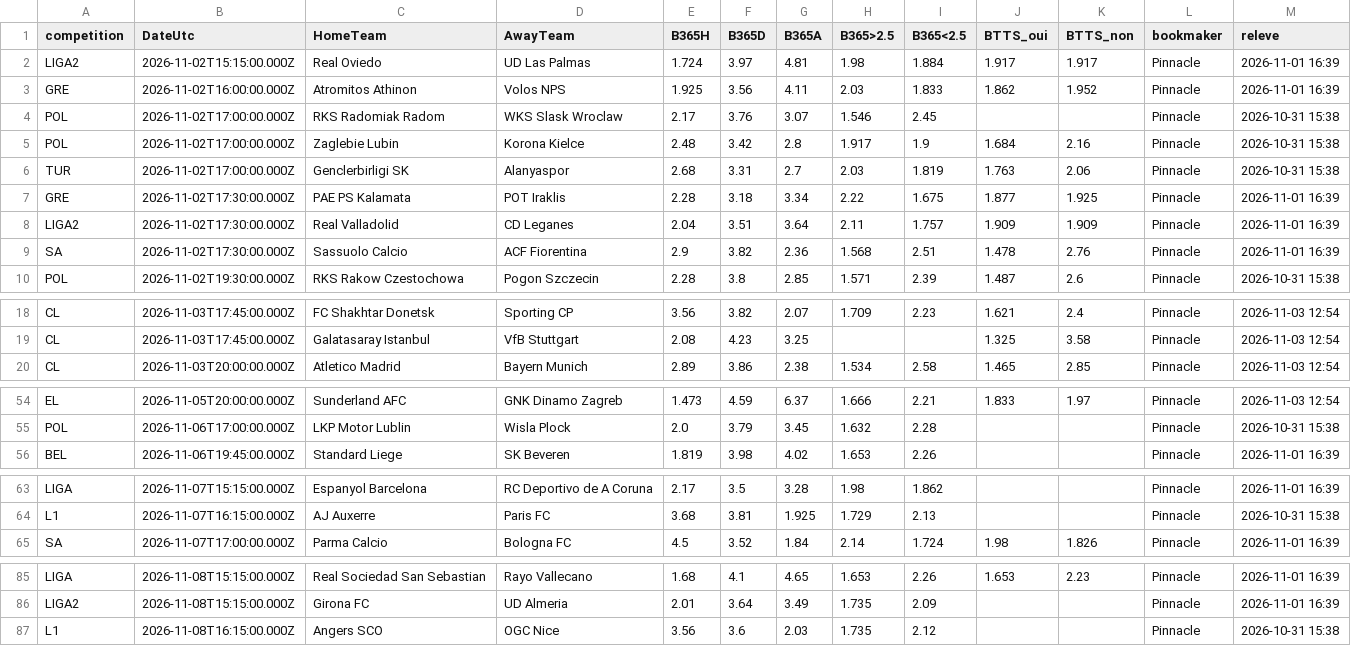
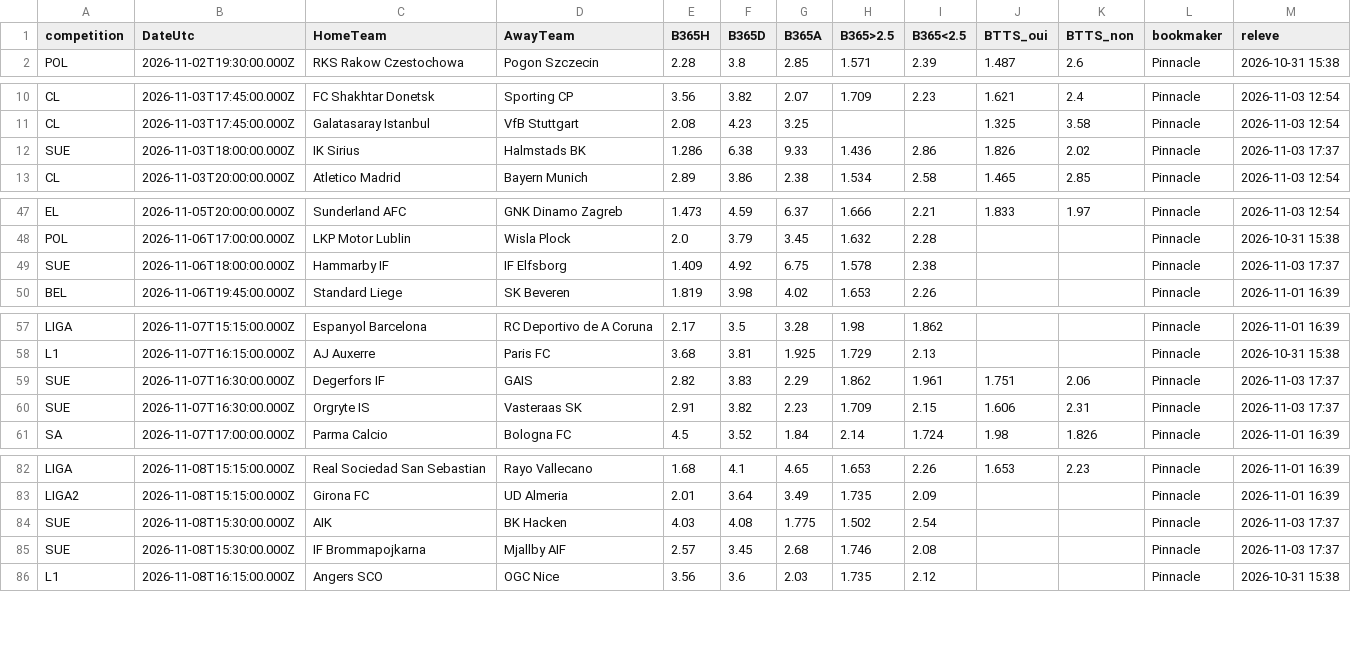
Before and after one commit to EssicOuroumav/kateni, a CSV file: cotes_pinnacle.csv, drawn as a sheet; only a part is shown, gaps mark what is left out; the diff covers the shown part only.

Commit message:
Cotes avant match du 03/11/2026 17:37 UTC

```diff
--- a/cotes_pinnacle.csv
+++ b/cotes_pinnacle.csv
@@ -1,10 +1,2 @@
 competition,DateUtc,HomeTeam,AwayTeam,B365H,B365D,B365A,B365>2.5,B365<2.5,BTTS_oui,BTTS_non,bookmaker,releve
-LIGA2,2026-11-02T15:15:00.000Z,Real Oviedo,UD Las Palmas,1.724,3.97,4.81,1.98,1.884,1.917,1.917,Pinnacle,2026-11-01 16:39
-GRE,2026-11-02T16:00:00.000Z,Atromitos Athinon,Volos NPS,1.925,3.56,4.11,2.03,1.833,1.862,1.952,Pinnacle,2026-11-01 16:39
-POL,2026-11-02T17:00:00.000Z,RKS Radomiak Radom,WKS Slask Wroclaw,2.17,3.76,3.07,1.546,2.45,,,Pinnacle,2026-10-31 15:38
-POL,2026-11-02T17:00:00.000Z,Zaglebie Lubin,Korona Kielce,2.48,3.42,2.8,1.917,1.9,1.684,2.16,Pinnacle,2026-10-31 15:38
-TUR,2026-11-02T17:00:00.000Z,Genclerbirligi SK,Alanyaspor,2.68,3.31,2.7,2.03,1.819,1.763,2.06,Pinnacle,2026-10-31 15:38
-GRE,2026-11-02T17:30:00.000Z,PAE PS Kalamata,POT Iraklis,2.28,3.18,3.34,2.22,1.675,1.877,1.925,Pinnacle,2026-11-01 16:39
-LIGA2,2026-11-02T17:30:00.000Z,Real Valladolid,CD Leganes,2.04,3.51,3.64,2.11,1.757,1.909,1.909,Pinnacle,2026-11-01 16:39
-SA,2026-11-02T17:30:00.000Z,Sassuolo Calcio,ACF Fiorentina,2.9,3.82,2.36,1.568,2.51,1.478,2.76,Pinnacle,2026-11-01 16:39
 POL,2026-11-02T19:30:00.000Z,RKS Rakow Czestochowa,Pogon Szczecin,2.28,3.8,2.85,1.571,2.39,1.487,2.6,Pinnacle,2026-10-31 15:38
@@ -19,2 +11,3 @@ CL,2026-11-03T17:45:00.000Z,FC Shakhtar Donetsk,Sporting CP,3.56,3.82,2.07,1.709
 CL,2026-11-03T17:45:00.000Z,Galatasaray Istanbul,VfB Stuttgart,2.08,4.23,3.25,,,1.325,3.58,Pinnacle,2026-11-03 12:54
+SUE,2026-11-03T18:00:00.000Z,IK Sirius,Halmstads BK,1.286,6.38,9.33,1.436,2.86,1.826,2.02,Pinnacle,2026-11-03 17:37
 CL,2026-11-03T20:00:00.000Z,Atletico Madrid,Bayern Munich,2.89,3.86,2.38,1.534,2.58,1.465,2.85,Pinnacle,2026-11-03 12:54
@@ -55,2 +48,3 @@ EL,2026-11-05T20:00:00.000Z,Sunderland AFC,GNK Dinamo Zagreb,1.473,4.59,6.37,1.6
 POL,2026-11-06T17:00:00.000Z,LKP Motor Lublin,Wisla Plock,2.0,3.79,3.45,1.632,2.28,,,Pinnacle,2026-10-31 15:38
+SUE,2026-11-06T18:00:00.000Z,Hammarby IF,IF Elfsborg,1.409,4.92,6.75,1.578,2.38,,,Pinnacle,2026-11-03 17:37
 BEL,2026-11-06T19:45:00.000Z,Standard Liege,SK Beveren,1.819,3.98,4.02,1.653,2.26,,,Pinnacle,2026-11-01 16:39
@@ -64,2 +58,4 @@ LIGA,2026-11-07T15:15:00.000Z,Espanyol Barcelona,RC Deportivo de A Coruna,2.17,3
 L1,2026-11-07T16:15:00.000Z,AJ Auxerre,Paris FC,3.68,3.81,1.925,1.729,2.13,,,Pinnacle,2026-10-31 15:38
+SUE,2026-11-07T16:30:00.000Z,Degerfors IF,GAIS,2.82,3.83,2.29,1.862,1.961,1.751,2.06,Pinnacle,2026-11-03 17:37
+SUE,2026-11-07T16:30:00.000Z,Orgryte IS,Vasteraas SK,2.91,3.82,2.23,1.709,2.15,1.606,2.31,Pinnacle,2026-11-03 17:37
 SA,2026-11-07T17:00:00.000Z,Parma Calcio,Bologna FC,4.5,3.52,1.84,2.14,1.724,1.98,1.826,Pinnacle,2026-11-01 16:39
@@ -86,2 +83,4 @@ LIGA,2026-11-08T15:15:00.000Z,Real Sociedad San Sebastian,Rayo Vallecano,1.68,4.
 LIGA2,2026-11-08T15:15:00.000Z,Girona FC,UD Almeria,2.01,3.64,3.49,1.735,2.09,,,Pinnacle,2026-11-01 16:39
+SUE,2026-11-08T15:30:00.000Z,AIK,BK Hacken,4.03,4.08,1.775,1.502,2.54,,,Pinnacle,2026-11-03 17:37
+SUE,2026-11-08T15:30:00.000Z,IF Brommapojkarna,Mjallby AIF,2.57,3.45,2.68,1.746,2.08,,,Pinnacle,2026-11-03 17:37
 L1,2026-11-08T16:15:00.000Z,Angers SCO,OGC Nice,3.56,3.6,2.03,1.735,2.12,,,Pinnacle,2026-10-31 15:38
```
Also changed, not shown: 1 added row elsewhere in this file, 1 other file.
